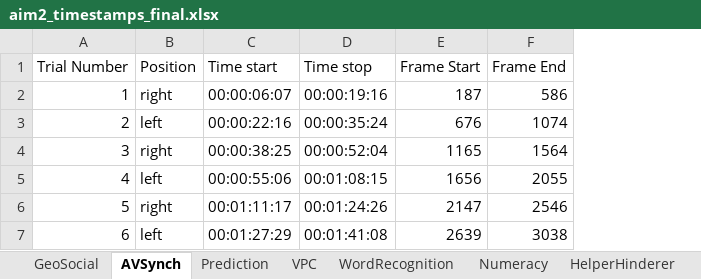
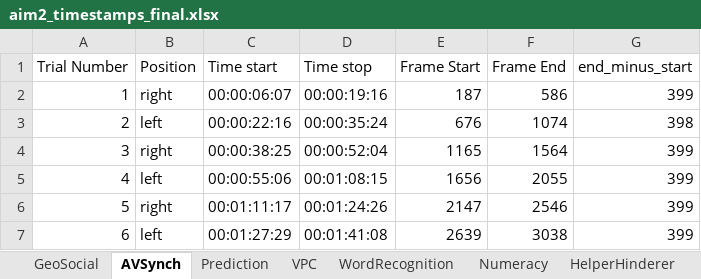
Before and after one commit to elenatenenbaum/RISE, an Excel workbook: Aim2/Aim2_Data/aim2_timestamps_final.xlsx, sheet AVSynch, drawn as a sheet; values as stored, in another font and other column widths than the file's, no borders; the diff names each change by its address in the sheet, - before the commit and + after, or states it on an @@ line.

Commit message:
added end_minus_start for each task

```diff
--- a/Aim2/Aim2_Data/aim2_timestamps_final.xlsx (sheet AVSynch)
+++ b/Aim2/Aim2_Data/aim2_timestamps_final.xlsx (sheet AVSynch)
+column G (end_minus_start), rows 2-7: 399 | 398 | 399 | 399 | 399 | 399
```
Also changed, not shown: sheet GeoSocial, sheet WordRecognition, sheet Numeracy, sheet Prediction, sheet VPC, sheet HelperHinderer.
